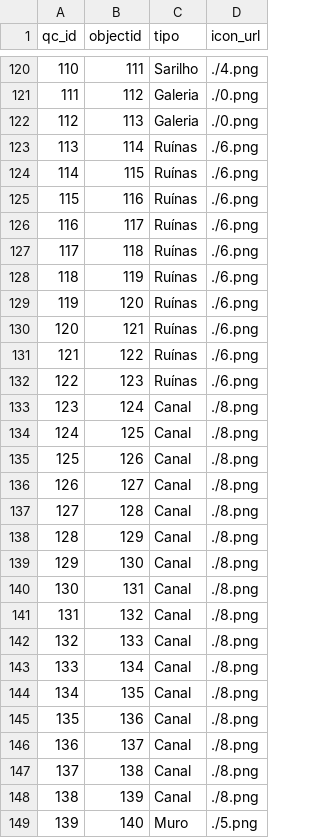
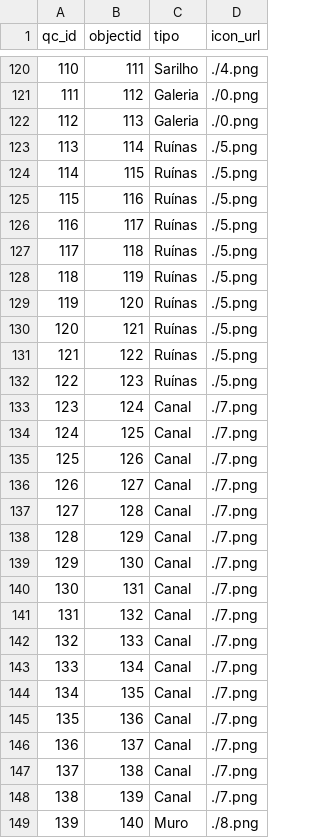
Before and after one commit to Paulo-Simoes-2021/Mappia_Example, a CSV file: estruturas_de_mineracao/1/csv/point_layer.csv, drawn as a sheet; only a part is shown, gaps mark what is left out; the diff covers the shown part only.

```diff
--- a/estruturas_de_mineracao/1/csv/point_layer.csv
+++ b/estruturas_de_mineracao/1/csv/point_layer.csv
@@ -122,28 +122,28 @@ qc_id,objectid,tipo,icon_url
 "112","113",Galeria,./0.png
-"113","114",Ruínas,./6.png
-"114","115",Ruínas,./6.png
-"115","116",Ruínas,./6.png
-"116","117",Ruínas,./6.png
-"117","118",Ruínas,./6.png
-"118","119",Ruínas,./6.png
-"119","120",Ruínas,./6.png
-"120","121",Ruínas,./6.png
-"121","122",Ruínas,./6.png
-"122","123",Ruínas,./6.png
-"123","124",Canal,./8.png
-"124","125",Canal,./8.png
-"125","126",Canal,./8.png
-"126","127",Canal,./8.png
-"127","128",Canal,./8.png
-"128","129",Canal,./8.png
-"129","130",Canal,./8.png
-"130","131",Canal,./8.png
-"131","132",Canal,./8.png
-"132","133",Canal,./8.png
-"133","134",Canal,./8.png
-"134","135",Canal,./8.png
-"135","136",Canal,./8.png
-"136","137",Canal,./8.png
-"137","138",Canal,./8.png
-"138","139",Canal,./8.png
-"139","140",Muro,./5.png
+"113","114",Ruínas,./5.png
+"114","115",Ruínas,./5.png
+"115","116",Ruínas,./5.png
+"116","117",Ruínas,./5.png
+"117","118",Ruínas,./5.png
+"118","119",Ruínas,./5.png
+"119","120",Ruínas,./5.png
+"120","121",Ruínas,./5.png
+"121","122",Ruínas,./5.png
+"122","123",Ruínas,./5.png
+"123","124",Canal,./7.png
+"124","125",Canal,./7.png
+"125","126",Canal,./7.png
+"126","127",Canal,./7.png
+"127","128",Canal,./7.png
+"128","129",Canal,./7.png
+"129","130",Canal,./7.png
+"130","131",Canal,./7.png
+"131","132",Canal,./7.png
+"132","133",Canal,./7.png
+"133","134",Canal,./7.png
+"134","135",Canal,./7.png
+"135","136",Canal,./7.png
+"136","137",Canal,./7.png
+"137","138",Canal,./7.png
+"138","139",Canal,./7.png
+"139","140",Muro,./8.png
```
Also changed, not shown: 80 edited cells elsewhere in this file, 4 other files.
